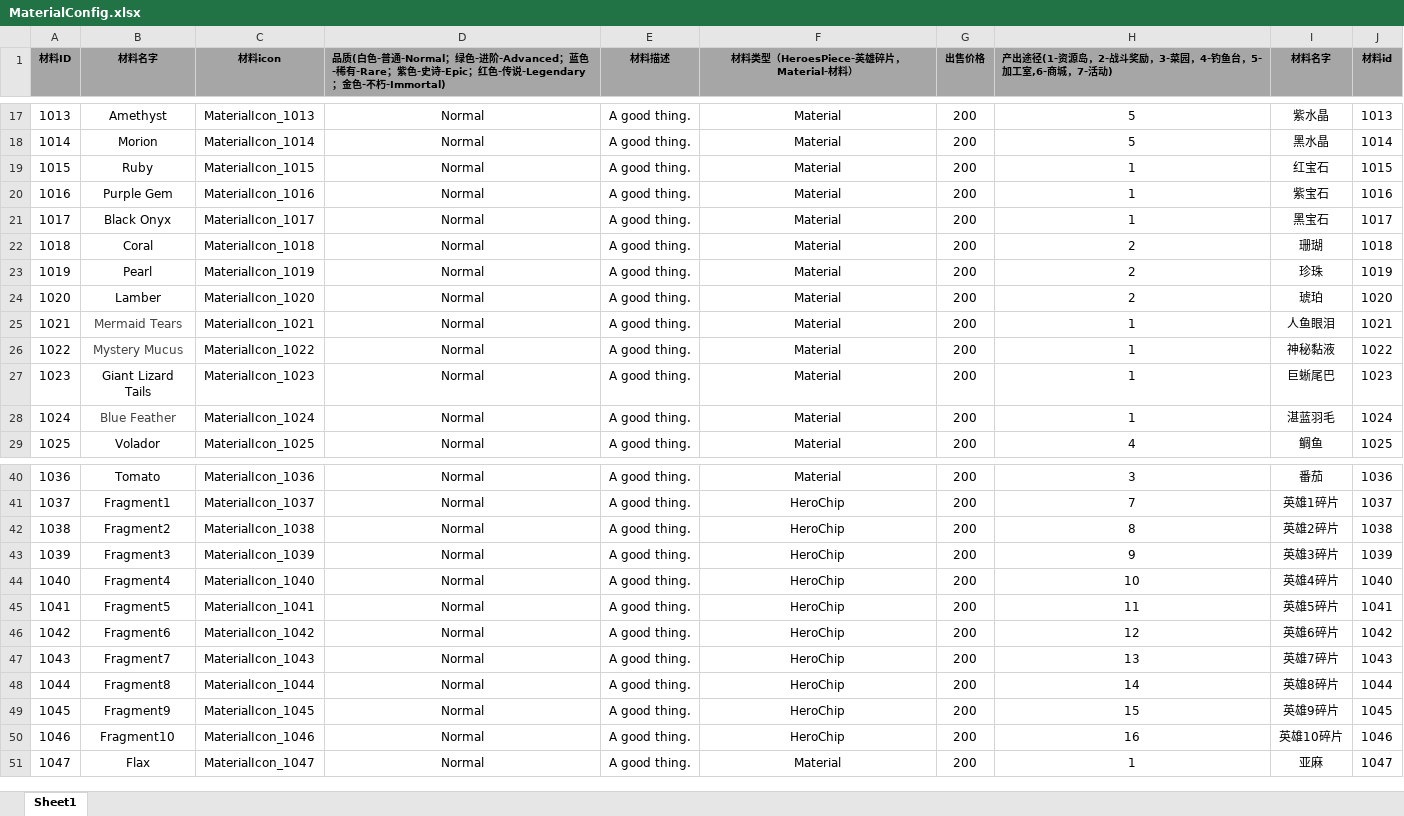
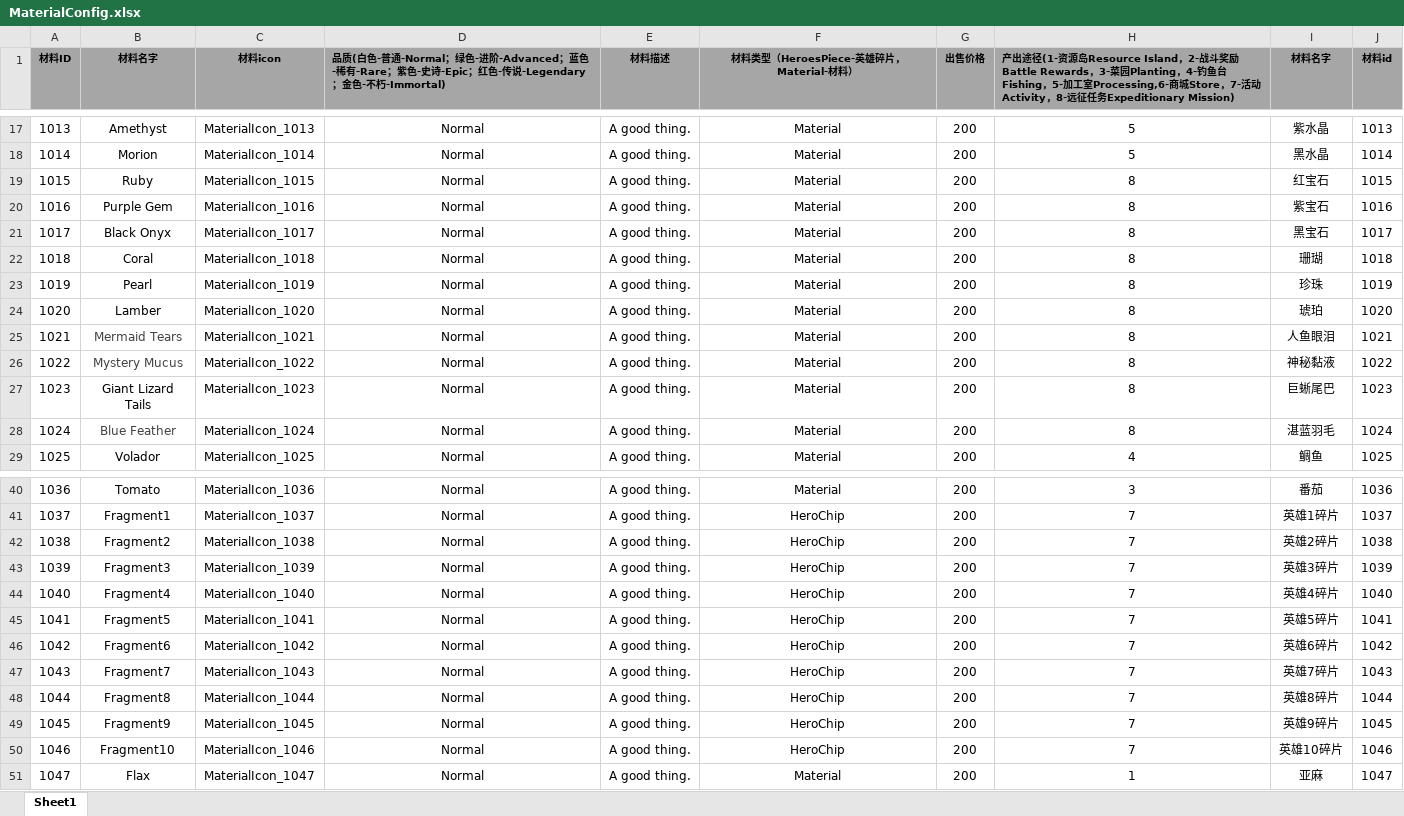
Before and after one commit to tkonexhh/LegendOfPirate, an Excel workbook: Tables/Sources/gameplay/MaterialConfig.xlsx, sheet Sheet1, drawn as a sheet; only a part is shown, gaps mark what is left out; values as stored, in another font and other column widths than the file's, no borders; the diff names each change by its address in the sheet, - before the commit and + after, or states it on an @@ line.

Commit message:
材料产出途径修改

```diff
--- a/Tables/Sources/gameplay/MaterialConfig.xlsx (sheet Sheet1)
+++ b/Tables/Sources/gameplay/MaterialConfig.xlsx (sheet Sheet1)
-H1: …(1-资源岛，2-战斗奖励，3-菜园，4-钓鱼台，5-加工室,6-商城，7-活动)
+H1: …(1-资源岛Resource Island，2-战斗奖励Battle Rewards，3-菜园Planting，4-钓鱼台Fishing，5-加工室Processing,6-商城Store，7-活动Activity，8-远征任务Expeditionary Mission)
-H19:H21: 1
+H19:H21: 8
-H22:H24: 2
+H22:H24: 8
-H25:H28: 1
+H25:H28: 8
-H42: 8
+H42: 7
-H43: 9
+H43: 7
-H44: 10
+H44: 7
-H45: 11
+H45: 7
-H46: 12
+H46: 7
-H47: 13
+H47: 7
-H48: 14
+H48: 7
-H49: 15
+H49: 7
-H50: 16
+H50: 7
```
